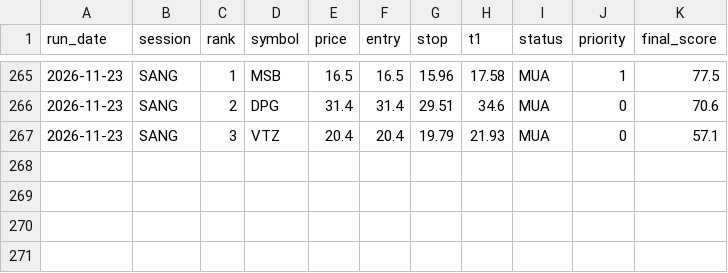
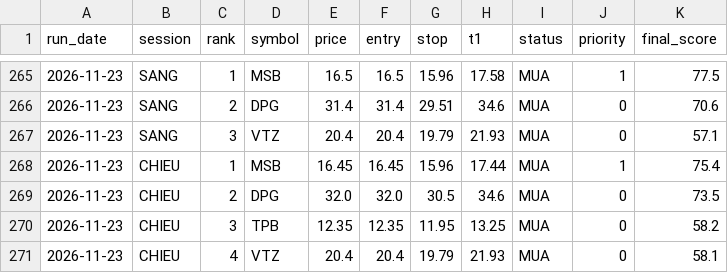
Before and after one commit to karenmanucian1-commits/Top-5-Co-Phieu-Hang-Ngay-Claude, a CSV file: data/picks_log.csv, drawn as a sheet; only a part is shown, gaps mark what is left out.

```diff
--- a/data/picks_log.csv
+++ b/data/picks_log.csv
@@ -267 +267,5 @@ run_date,session,rank,symbol,price,entry,stop,t1,status,priority,final_score
 2026-11-23,SANG,3,VTZ,20.4,20.4,19.79,21.93,MUA,0,57.1
+2026-11-23,CHIEU,1,MSB,16.45,16.45,15.96,17.44,MUA,1,75.4
+2026-11-23,CHIEU,2,DPG,32.0,32.0,30.5,34.6,MUA,0,73.5
+2026-11-23,CHIEU,3,TPB,12.35,12.35,11.95,13.25,MUA,0,58.2
+2026-11-23,CHIEU,4,VTZ,20.4,20.4,19.79,21.93,MUA,0,58.1
```
Also changed, not shown: data/picks_log_v2.csv, 6 other files.
